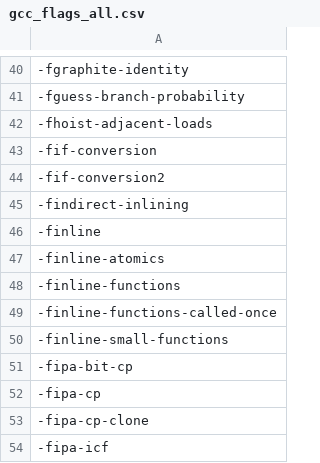
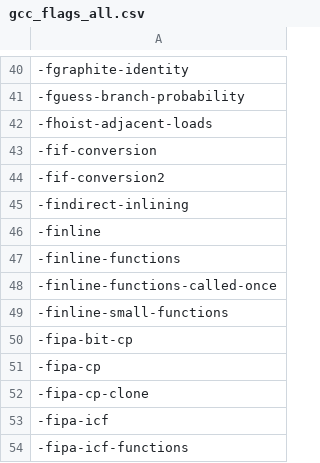
Before and after one commit to DaveGreasley/masters-project, a CSV file: gcc_flags_all.csv, drawn as a sheet; only a part is shown, gaps mark what is left out; the shorter side is filled out with more unchanged rows; the diff names each change by its address in the sheet, - before the commit and + after, or states it on an @@ line.

Commit message:
Still removing -finline-atomics

```diff
--- a/gcc_flags_all.csv
+++ b/gcc_flags_all.csv
-row 47: -finline-atomics
```
